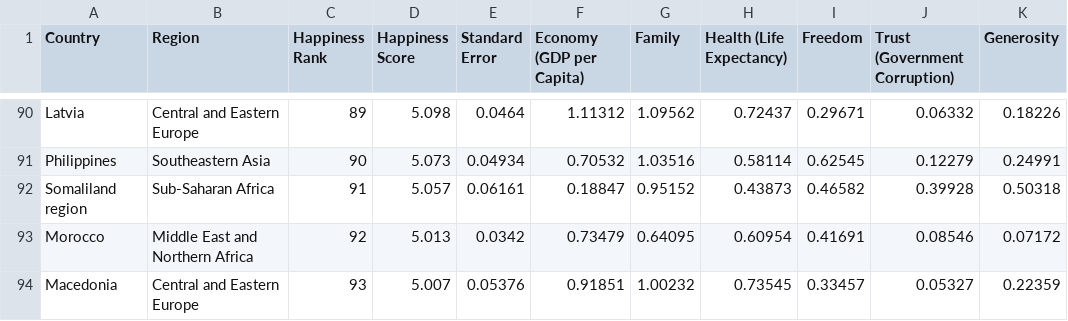
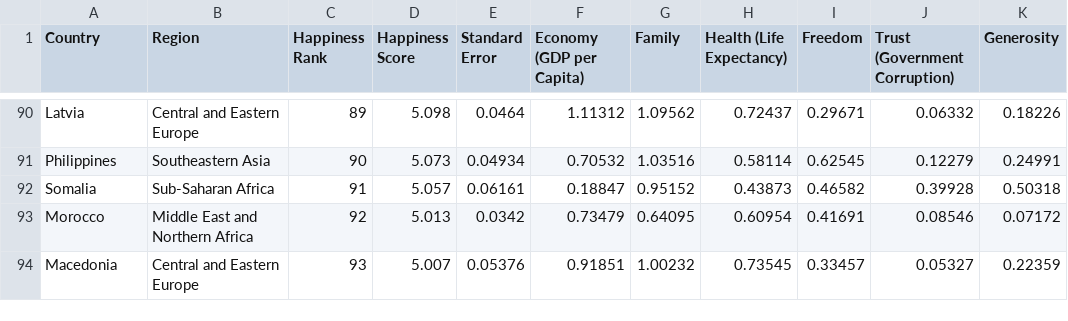
Before and after one commit to rylan-marianchuk/world-happiness, a CSV file: data/2015.csv, drawn as a sheet; only a part is shown, gaps mark what is left out; the diff names each change by its address in the sheet, - before the commit and + after, or states it on an @@ line.

```diff
--- a/data/2015.csv
+++ b/data/2015.csv
-A92 (Country): Somaliland region
+A92 (Country): Somalia
```
Also changed, not shown: data/2017.csv, data/2018.csv, 3 other files.
